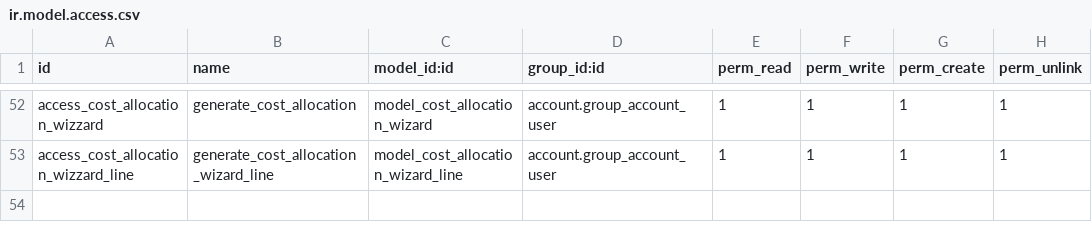
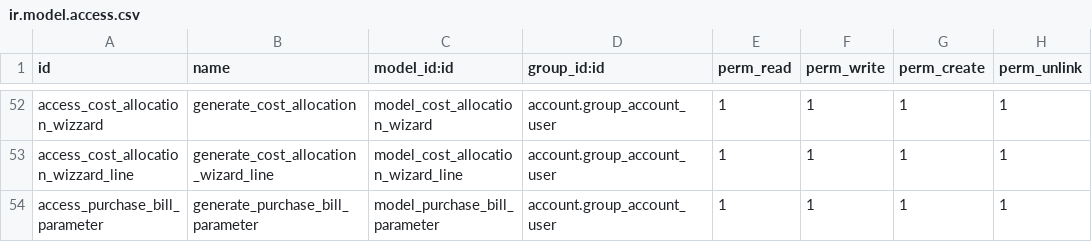
Before and after one commit to smsibghatullah/custom_inventory, a CSV file: base_accounting_kit/security/ir.model.access.csv, drawn as a sheet; only a part is shown, gaps mark what is left out.

Commit message:
purchase bills

```diff
--- a/base_accounting_kit/security/ir.model.access.csv
+++ b/base_accounting_kit/security/ir.model.access.csv
@@ -53 +53,2 @@ access_cost_allocation_wizzard,generate_cost_allocation,model_cost_allocation_wi
 access_cost_allocation_wizzard_line,generate_cost_allocation_wizard_line,model_cost_allocation_wizard_line,account.group_account_user,1,1,1,1
+access_purchase_bill_parameter,generate_purchase_bill_parameter,model_purchase_bill_parameter,account.group_account_user,1,1,1,1
```
Also changed, not shown: 3 other files.
